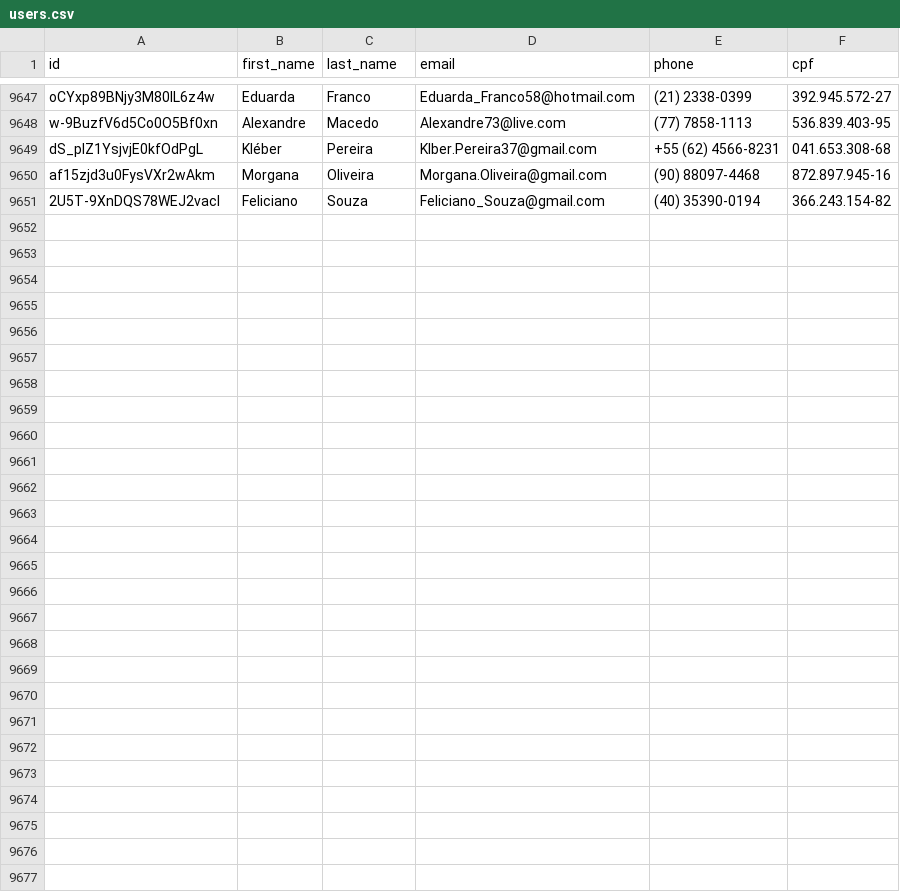
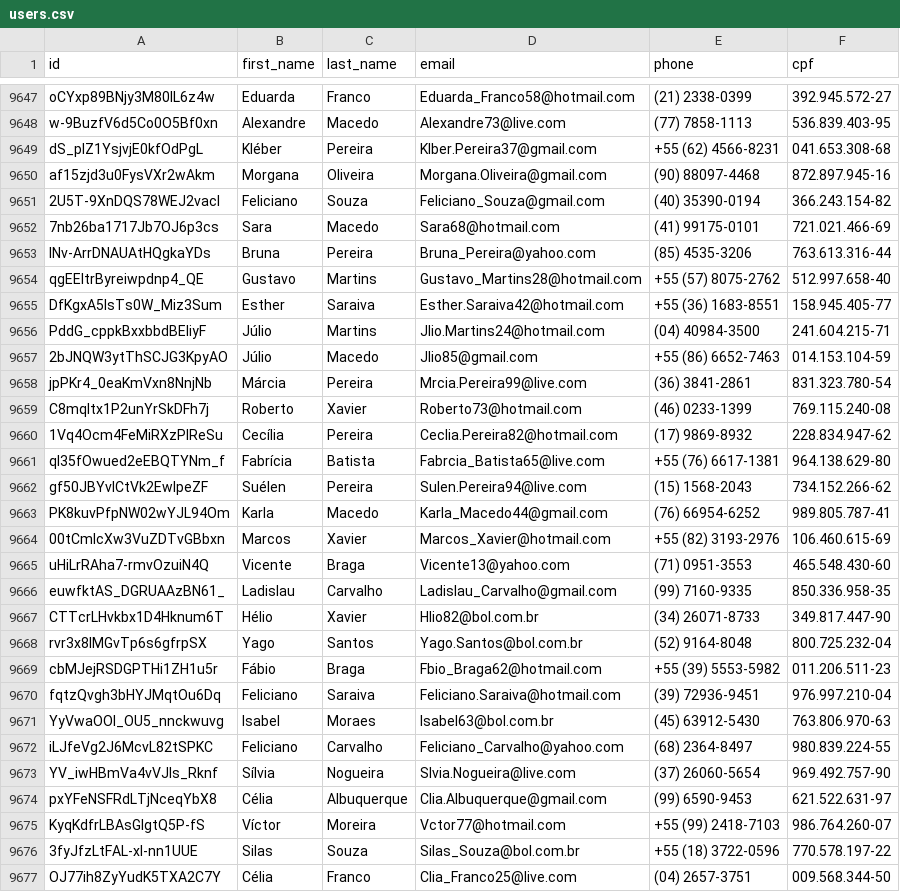
Before and after one commit to Marhc/auto-commit, a CSV file: dataset/users.csv, drawn as a sheet; only a part is shown, gaps mark what is left out.

Commit message:
Scheduled build at Sun May 24 2020 18:35:23 GMT+0000 (Coordinated Universal Time)

```diff
--- a/dataset/users.csv
+++ b/dataset/users.csv
@@ -9651 +9651,27 @@ af15zjd3u0FysVXr2wAkm,Morgana,Oliveira,Morgana.Oliveira@gmail.com,(90) 88097-446
 2U5T-9XnDQS78WEJ2vacI,Feliciano,Souza,Feliciano_Souza@gmail.com,(40) 35390-0194,366.243.154-82
+7nb26ba1717Jb7OJ6p3cs,Sara,Macedo,Sara68@hotmail.com,(41) 99175-0101,721.021.466-69
+INv-ArrDNAUAtHQgkaYDs,Bruna,Pereira,Bruna_Pereira@yahoo.com,(85) 4535-3206,763.613.316-44
+qgEEltrByreiwpdnp4_QE,Gustavo,Martins,Gustavo_Martins28@hotmail.com,+55 (57) 8075-2762,512.997.658-40
+DfKgxA5lsTs0W_Miz3Sum,Esther,Saraiva,Esther.Saraiva42@hotmail.com,+55 (36) 1683-8551,158.945.405-77
+PddG_cppkBxxbbdBEIiyF,Júlio,Martins,Jlio.Martins24@hotmail.com,(04) 40984-3500,241.604.215-71
+2bJNQW3ytThSCJG3KpyAO,Júlio,Macedo,Jlio85@gmail.com,+55 (86) 6652-7463,014.153.104-59
+jpPKr4_0eaKmVxn8NnjNb,Márcia,Pereira,Mrcia.Pereira99@live.com,(36) 3841-2861,831.323.780-54
+C8mqItx1P2unYrSkDFh7j,Roberto,Xavier,Roberto73@hotmail.com,(46) 0233-1399,769.115.240-08
+1Vq4Ocm4FeMiRXzPIReSu,Cecília,Pereira,Ceclia.Pereira82@hotmail.com,(17) 9869-8932,228.834.947-62
+qI35fOwued2eEBQTYNm_f,Fabrícia,Batista,Fabrcia_Batista65@live.com,+55 (76) 6617-1381,964.138.629-80
+gf50JBYvICtVk2EwlpeZF,Suélen,Pereira,Sulen.Pereira94@live.com,(15) 1568-2043,734.152.266-62
+PK8kuvPfpNW02wYJL94Om,Karla,Macedo,Karla_Macedo44@gmail.com,(76) 66954-6252,989.805.787-41
+00tCmIcXw3VuZDTvGBbxn,Marcos,Xavier,Marcos_Xavier@hotmail.com,+55 (82) 3193-2976,106.460.615-69
+uHiLrRAha7-rmvOzuiN4Q,Vicente,Braga,Vicente13@yahoo.com,(71) 0951-3553,465.548.430-60
+euwfktAS_DGRUAAzBN61_,Ladislau,Carvalho,Ladislau_Carvalho@gmail.com,(99) 7160-9335,850.336.958-35
+CTTcrLHvkbx1D4Hknum6T,Hélio,Xavier,Hlio82@bol.com.br,(34) 26071-8733,349.817.447-90
+rvr3x8lMGvTp6s6gfrpSX,Yago,Santos,Yago.Santos@bol.com.br,(52) 9164-8048,800.725.232-04
+cbMJejRSDGPTHi1ZH1u5r,Fábio,Braga,Fbio_Braga62@hotmail.com,+55 (39) 5553-5982,011.206.511-23
+fqtzQvgh3bHYJMqtOu6Dq,Feliciano,Saraiva,Feliciano.Saraiva@hotmail.com,(39) 72936-9451,976.997.210-04
+YyVwaOOI_OU5_nnckwuvg,Isabel,Moraes,Isabel63@bol.com.br,(45) 63912-5430,763.806.970-63
+iLJfeVg2J6McvL82tSPKC,Feliciano,Carvalho,Feliciano_Carvalho@yahoo.com,(68) 2364-8497,980.839.224-55
+YV_iwHBmVa4vVJls_Rknf,Sílvia,Nogueira,Slvia.Nogueira@live.com,(37) 26060-5654,969.492.757-90
+pxYFeNSFRdLTjNceqYbX8,Célia,Albuquerque,Clia.Albuquerque@gmail.com,(99) 6590-9453,621.522.631-97
+KyqKdfrLBAsGIgtQ5P-fS,Víctor,Moreira,Vctor77@hotmail.com,+55 (99) 2418-7103,986.764.260-07
+3fyJfzLtFAL-xI-nn1UUE,Silas,Souza,Silas_Souza@bol.com.br,+55 (18) 3722-0596,770.578.197-22
+OJ77ih8ZyYudK5TXA2C7Y,Célia,Franco,Clia_Franco25@live.com,(04) 2657-3751,009.568.344-50
```
